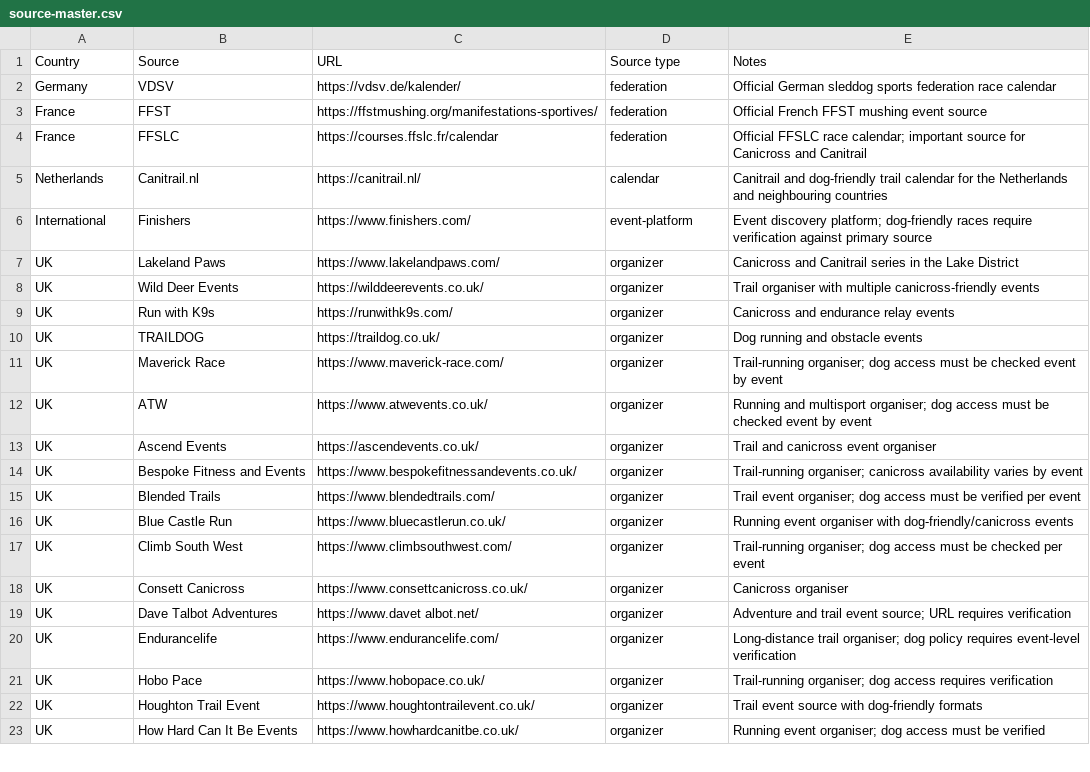
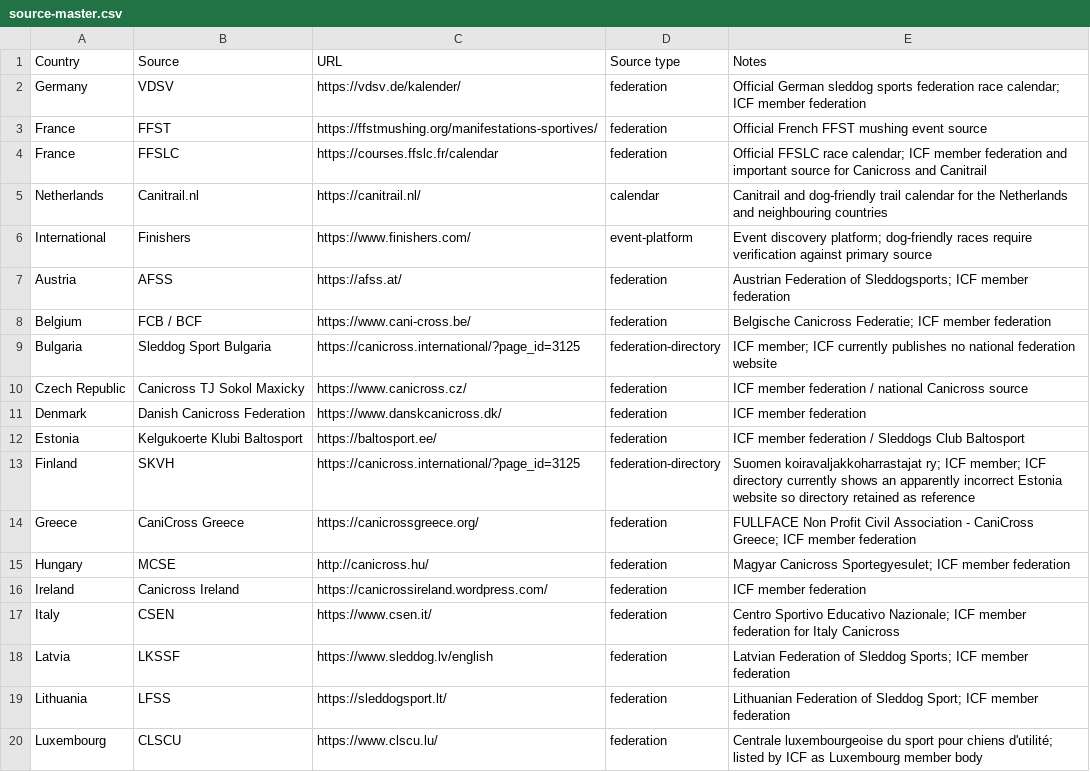
Before and after one commit to zoyored/dogs, a CSV file: data/source-master.csv, drawn as a sheet; only a part is shown; the shorter side is filled out with more unchanged rows; the diff covers the shown part only.

Commit message:
data: add European ICF member federations to source master

```diff
--- a/data/source-master.csv
+++ b/data/source-master.csv
@@ -1,6 +1,20 @@
 Country,Source,URL,Source type,Notes
-Germany,VDSV,https://vdsv.de/kalender/,federation,Official German sleddog sports federation race calendar
+Germany,VDSV,https://vdsv.de/kalender/,federation,Official German sleddog sports federation race calendar; ICF member federation
 France,FFST,https://ffstmushing.org/manifestations-sportives/,federation,Official French FFST mushing event source
-France,FFSLC,https://courses.ffslc.fr/calendar,federation,Official FFSLC race calendar; important source for Canicross and Canitrail
+France,FFSLC,https://courses.ffslc.fr/calendar,federation,Official FFSLC race calendar; ICF member federation and important source for Canicross and Canitrail
 Netherlands,Canitrail.nl,https://canitrail.nl/,calendar,Canitrail and dog-friendly trail calendar for the Netherlands and neighbouring countries
 International,Finishers,https://www.finishers.com/,event-platform,Event discovery platform; dog-friendly races require verification against primary source
+Austria,AFSS,https://afss.at/,federation,Austrian Federation of Sleddogsports; ICF member federation
+Belgium,FCB / BCF,https://www.cani-cross.be/,federation,Belgische Canicross Federatie; ICF member federation
+Bulgaria,Sleddog Sport Bulgaria,https://canicross.international/?page_id=3125,federation-directory,ICF member; ICF currently publishes no national federation website
+Czech Republic,Canicross TJ Sokol Maxicky,https://www.canicross.cz/,federation,ICF member federation / national Canicross source
+Denmark,Danish Canicross Federation,https://www.danskcanicross.dk/,federation,ICF member federation
+Estonia,Kelgukoerte Klubi Baltosport,https://baltosport.ee/,federation,ICF member federation / Sleddogs Club Baltosport
+Finland,SKVH,https://canicross.international/?page_id=3125,federation-directory,Suomen koiravaljakkoharrastajat ry; ICF member; ICF directory currently shows an apparently incorrect Estonia website so directory retained as reference
+Greece,CaniCross Greece,https://canicrossgreece.org/,federation,FULLFACE Non Profit Civil Association - CaniCross Greece; ICF member federation
+Hungary,MCSE,http://canicross.hu/,federation,Magyar Canicross Sportegyesulet; ICF member federation
+Ireland,Canicross Ireland,https://canicrossireland.wordpress.com/,federation,ICF member federation
+Italy,CSEN,https://www.csen.it/,federation,Centro Sportivo Educativo Nazionale; ICF member federation for Italy Canicross
+Latvia,LKSSF,https://www.sleddog.lv/english,federation,Latvian Federation of Sleddog Sports; ICF member federation
+Lithuania,LFSS,https://sleddogsport.lt/,federation,Lithuanian Federation of Sleddog Sport; ICF member federation
+Luxembourg,CLSCU,https://www.clscu.lu/,federation,Centrale luxembourgeoise du sport pour chiens d'utilité; listed by ICF as Luxembourg member body
```
Also changed, not shown: 13 added rows elsewhere in this file.
